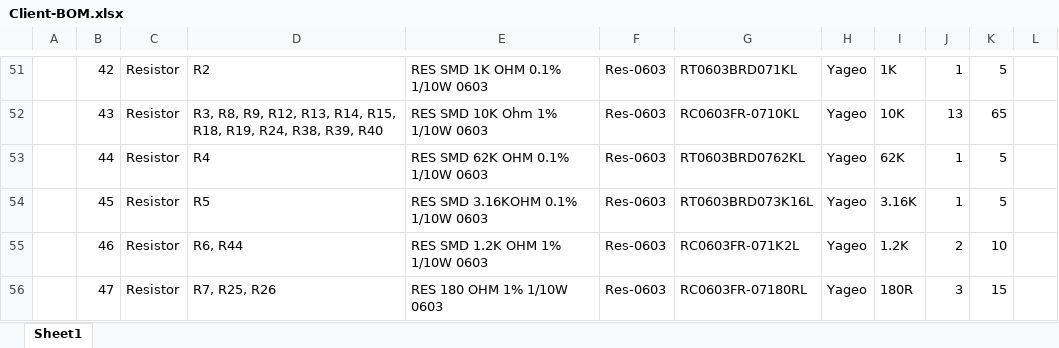
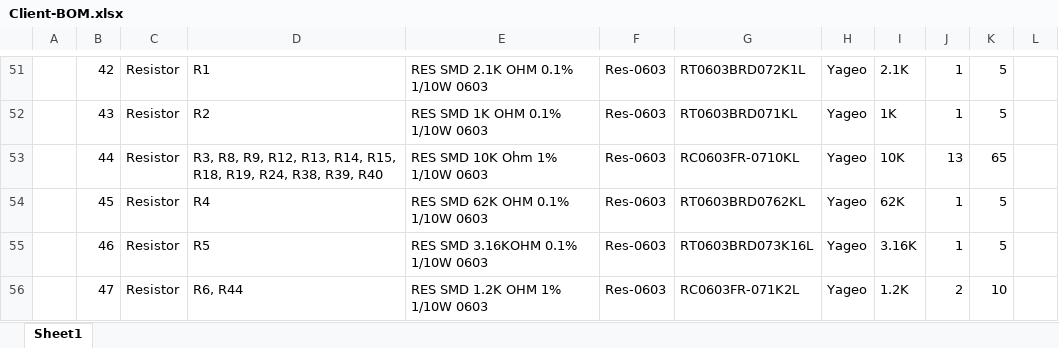
Before and after one commit to eSpark-Consulting-Group/matthewgraff-arduinomegapcb, an Excel workbook: BOM/Client-BOM.xlsx, sheet Sheet1, drawn as a sheet; only a part is shown, gaps mark what is left out; values as stored, in another font and other column widths than the file's, no cell formats; charts and pictures not drawn; the diff covers the shown part only; the diff names each change by its address in the sheet, - before the commit and + after, or states it on an @@ line.

```diff
--- a/BOM/Client-BOM.xlsx (sheet Sheet1)
+++ b/BOM/Client-BOM.xlsx (sheet Sheet1)
-D51: R2
+D51: R1
-E51: RES SMD 1K OHM 0.1% 1/10W 0603
+E51: RES SMD 2.1K OHM 0.1% 1/10W 0603
-G51: RT0603BRD071KL
+G51: RT0603BRD072K1L
-I51: 1K
+I51: 2.1K
-D52: R3, R8, R9, R12, R13, R14, R15, R18, R19, R24, R38, R39, R40
+D52: R2
-E52: RES SMD 10K Ohm 1% 1/10W 0603
+E52: RES SMD 1K OHM 0.1% 1/10W 0603
-G52: RC0603FR-0710KL
+G52: RT0603BRD071KL
-I52: 10K
+I52: 1K
-J52: 13
+J52: 1
-K52: 65
+K52: 5
-D53: R4
+D53: R3, R8, R9, R12, R13, R14, R15, R18, R19, R24, R38, R39, R40
-E53: RES SMD 62K OHM 0.1% 1/10W 0603
+E53: RES SMD 10K Ohm 1% 1/10W 0603
-G53: RT0603BRD0762KL
+G53: RC0603FR-0710KL
-I53: 62K
+I53: 10K
-J53: 1
+J53: 13
-K53: 5
+K53: 65
-D54: R5
+D54: R4
-E54: RES SMD 3.16KOHM 0.1% 1/10W 0603
+E54: RES SMD 62K OHM 0.1% 1/10W 0603
-G54: RT0603BRD073K16L
+G54: RT0603BRD0762KL
-I54: 3.16K
+I54: 62K
-D55: R6, R44
+D55: R5
-E55: RES SMD 1.2K OHM 1% 1/10W 0603
+E55: RES SMD 3.16KOHM 0.1% 1/10W 0603
-G55: RC0603FR-071K2L
+G55: RT0603BRD073K16L
-I55: 1.2K
+I55: 3.16K
-J55: 2
+J55: 1
-K55: 10
+K55: 5
-D56: R7, R25, R26
+D56: R6, R44
-E56: RES 180 OHM 1% 1/10W 0603
+E56: RES SMD 1.2K OHM 1% 1/10W 0603
-G56: RC0603FR-07180RL
+G56: RC0603FR-071K2L
-I56: 180R
+I56: 1.2K
-J56: 3
+J56: 2
-K56: 15
+K56: 10
```
Also changed, not shown: 6 added rows, 2 removed rows and 130 edited cells elsewhere in this sheet, cell formats, formulas that keep their value, BOM/eSpark-BOM.xlsx.
